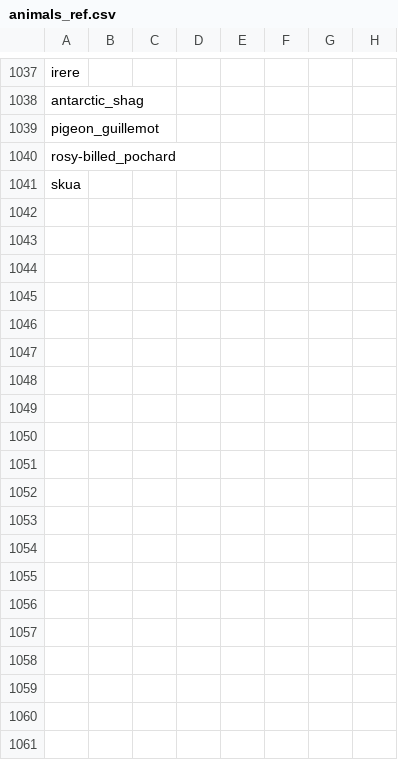
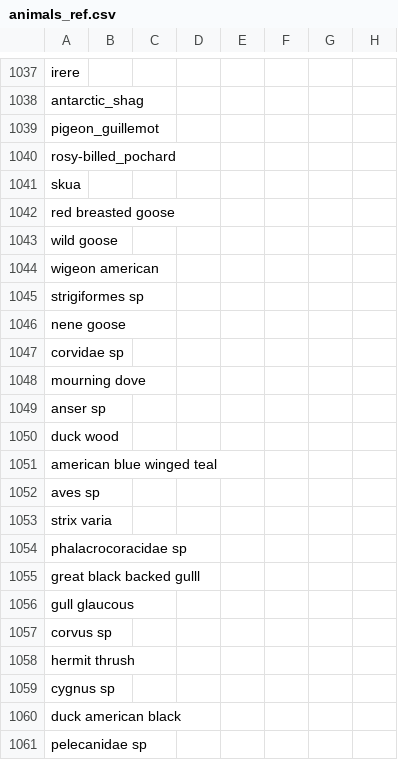
Before and after one commit to maksiaev/Avian_Flu, a CSV file: references/animals_ref.csv, drawn as a sheet; only a part is shown, gaps mark what is left out; the diff covers the shown part only; the diff names each change by its address in the sheet, - before the commit and + after, or states it on an @@ line.

```diff
--- a/references/animals_ref.csv
+++ b/references/animals_ref.csv
+row 1042: red breasted goose
+row 1043: wild goose
+row 1044: wigeon american
+row 1045: strigiformes sp
+row 1046: nene goose
+row 1047: corvidae sp
+row 1048: mourning dove
+row 1049: anser sp
+row 1050: duck wood
+row 1051: american blue winged teal
+row 1052: aves sp
+row 1053: strix varia
+row 1054: phalacrocoracidae sp
+row 1055: great black backed gulll
+row 1056: gull glaucous
+row 1057: corvus sp
+row 1058: hermit thrush
+row 1059: cygnus sp
+row 1060: duck american black
+row 1061: pelecanidae sp
```
Also changed, not shown: 23 added rows and 7 edited cells elsewhere in this file, references/animals_ref_old.csv, references/animals_ref_old2.csv, 5 other files.
